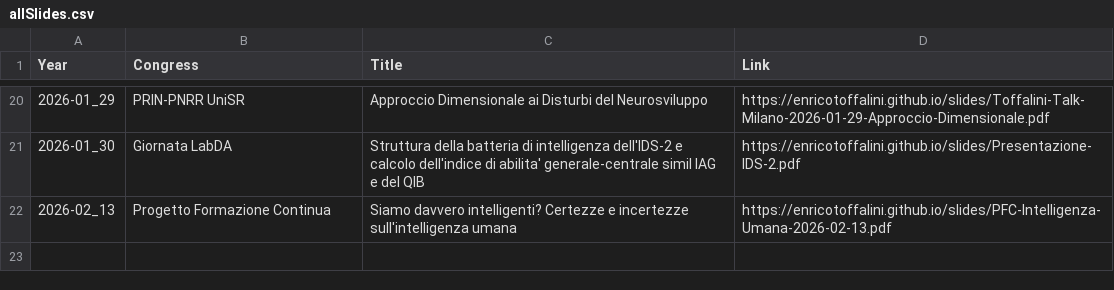
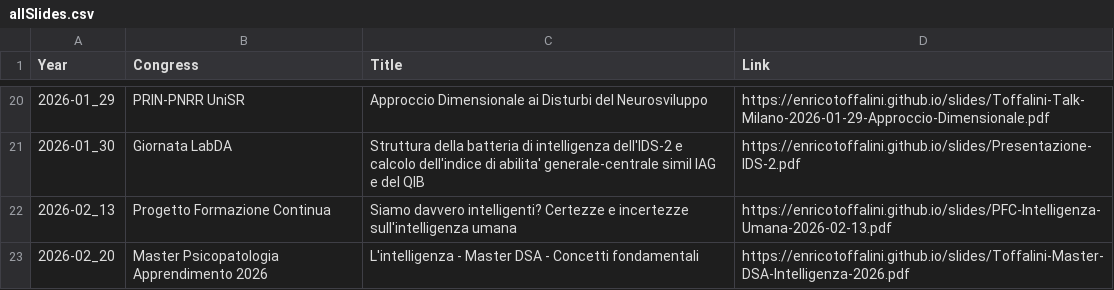
Before and after one commit to EnricoToffalini/slides, a CSV file: allSlides.csv, drawn as a sheet; only a part is shown, gaps mark what is left out.

```diff
--- a/allSlides.csv
+++ b/allSlides.csv
@@ -22 +22,2 @@ Year,Congress,Title,Link
 2026-02_13,Progetto Formazione Continua,Siamo davvero intelligenti? Certezze e incertezze sull'intelligenza umana,https://enricotoffalini.github.io/slides/PFC-Intelligenza-Umana-2026-02-13.pdf
+2026-02_20,Master Psicopatologia Apprendimento 2026,L'intelligenza - Master DSA - Concetti fondamentali,https://enricotoffalini.github.io/slides/Toffalini-Master-DSA-Intelligenza-2026.pdf
```
Also changed, not shown: 3 other files.
